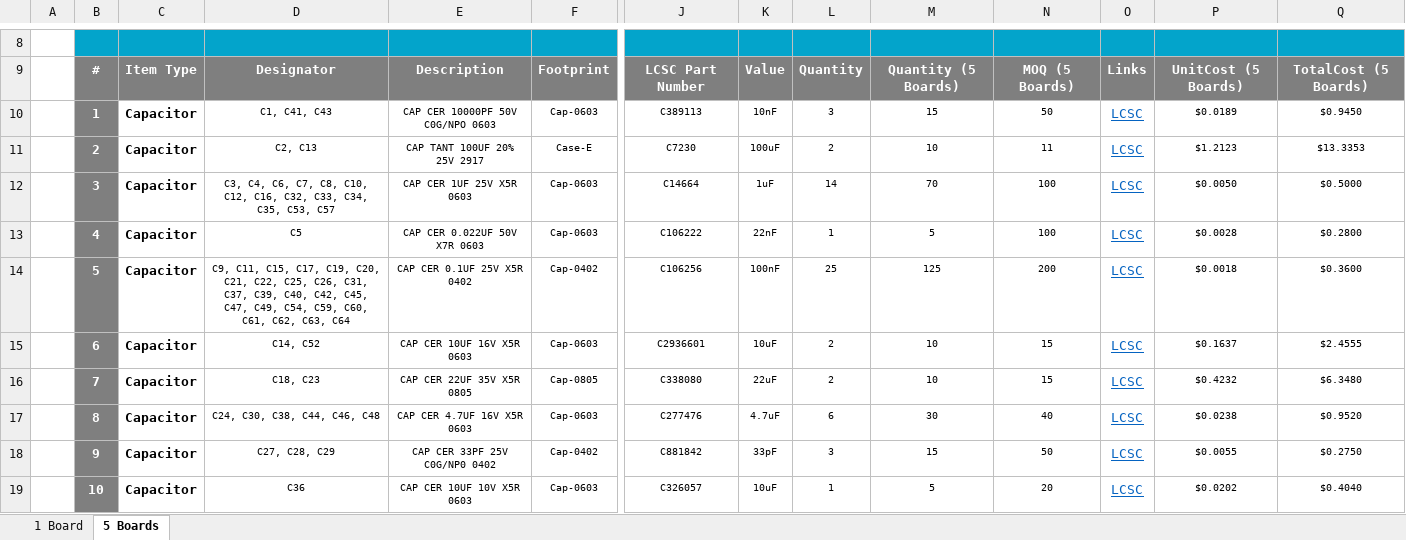
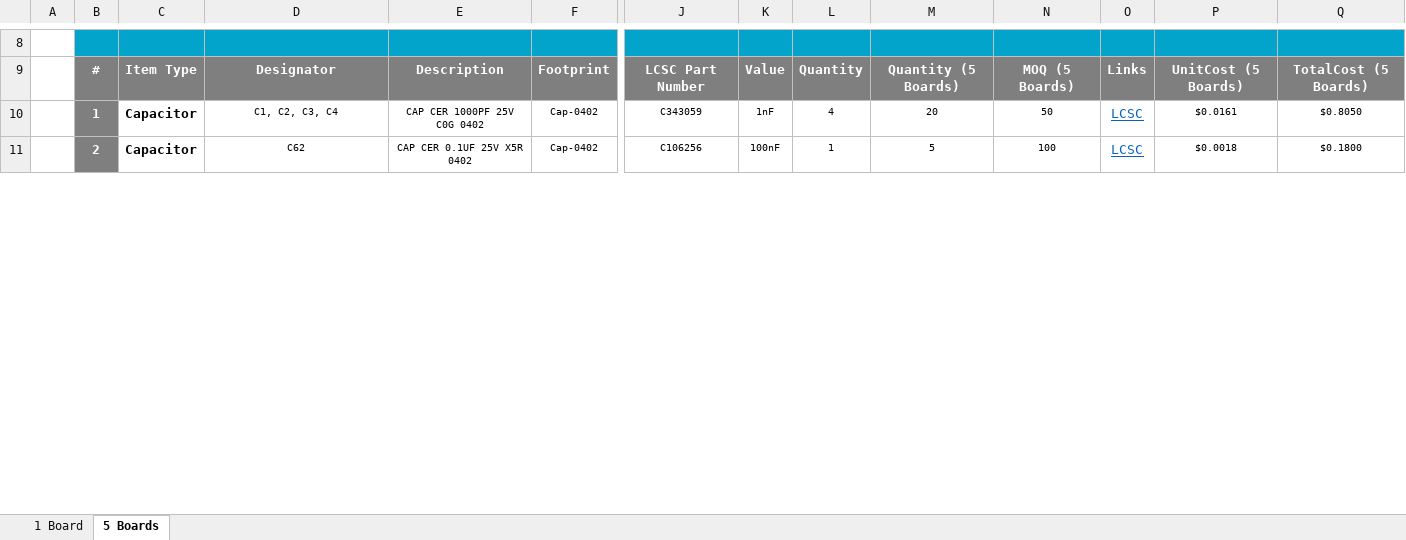
Before and after one commit to eSpark-Consulting-Group/bryandelmee-olliealarm, an Excel workbook: Deliverables/_BOM/eSpark-BOM.xlsx, sheet 5 Boards, drawn as a sheet; only a part is shown, gaps mark what is left out; values as stored, in another font and other column widths than the file's, no borders; charts and pictures not drawn; removed rows and columns are numbered as before the commit, all else as after; rows hold the shown columns only; the diff covers the shown part only; the diff names each change by its address in the sheet, - before the commit and + after, or states it on an @@ line.

```diff
--- a/Deliverables/_BOM/eSpark-BOM.xlsx (sheet 5 Boards)
+++ b/Deliverables/_BOM/eSpark-BOM.xlsx (sheet 5 Boards)
-row 10:  | 1 | Capacitor | C1, C41, C43 | CAP CER 10000PF 50V C0G/NPO 0603 | Cap-0603 | C389113 | 10nF | 3 | 15 | 50 | LCSC | $0.0189 | $0.9450
-row 11:  | 2 | Capacitor | C2, C13 | CAP TANT 100UF 20% 25V 2917 | Case-E | C7230 | 100uF | 2 | 10 | 11 | LCSC | $1.2123 | $13.3353
-row 12:  | 3 | Capacitor | C3, C4, C6, C7, C8, C10, C12, C16, C32, C33, C34, C35, C53, C57 | CAP CER 1UF 25V X5R 0603 | Cap-0603 | C14664 | 1uF | 14 | 70 | 100 | LCSC | $0.0050 | $0.5000
-row 13:  | 4 | Capacitor | C5 | CAP CER 0.022UF 50V X7R 0603 | Cap-0603 | C106222 | 22nF | 1 | 5 | 100 | LCSC | $0.0028 | $0.2800
+row 10:  | 1 | Capacitor | C1, C2, C3, C4 | CAP CER 1000PF 25V C0G 0402 | Cap-0402 | C343059 | 1nF | 4 | 20 | 50 | LCSC | $0.0161 | $0.8050
-B11: 5
+B11: 2
-D11: C9, C11, C15, C17, C19, C20, C21, C22, C25, C26, C31, C37, C39, C40, C42, C45, C47, C49, C54, C59, C60, C61, C62, C63, C64
+D11: C62
-L11: 25
+L11: 1
-M11: 125
+M11: 5
-N11: 200
+N11: 100
-Q11: $0.3600
+Q11: $0.1800
-row 15:  | 6 | Capacitor | C14, C52 | CAP CER 10UF 16V X5R 0603 | Cap-0603 | C2936601 | 10uF | 2 | 10 | 15 | LCSC | $0.1637 | $2.4555
-row 16:  | 7 | Capacitor | C18, C23 | CAP CER 22UF 35V X5R 0805 | Cap-0805 | C338080 | 22uF | 2 | 10 | 15 | LCSC | $0.4232 | $6.3480
-row 17:  | 8 | Capacitor | C24, C30, C38, C44, C46, C48 | CAP CER 4.7UF 16V X5R 0603 | Cap-0603 | C277476 | 4.7uF | 6 | 30 | 40 | LCSC | $0.0238 | $0.9520
-row 18:  | 9 | Capacitor | C27, C28, C29 | CAP CER 33PF 25V C0G/NP0 0402 | Cap-0402 | C881842 | 33pF | 3 | 15 | 50 | LCSC | $0.0055 | $0.2750
-row 19:  | 10 | Capacitor | C36 | CAP CER 10UF 10V X5R 0603 | Cap-0603 | C326057 | 10uF | 1 | 5 | 20 | LCSC | $0.0202 | $0.4040
```
Also changed, not shown: 2 added rows, 44 removed rows and 24 edited cells elsewhere in this sheet, sheet 1 Board, formulas that keep their value, charts or pictures, Deliverables/_BOM/JLCPCB-BOM.xlsx, 13 other files.
